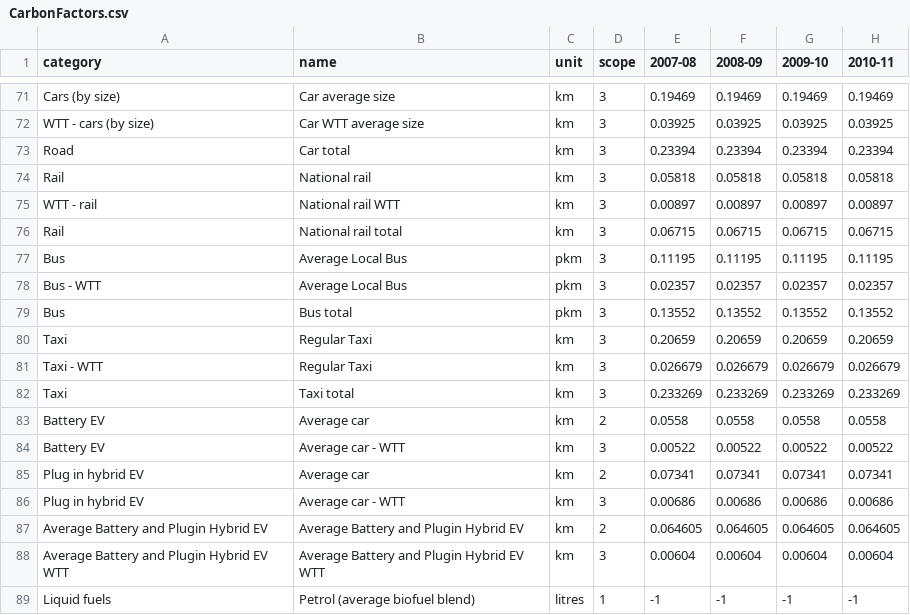
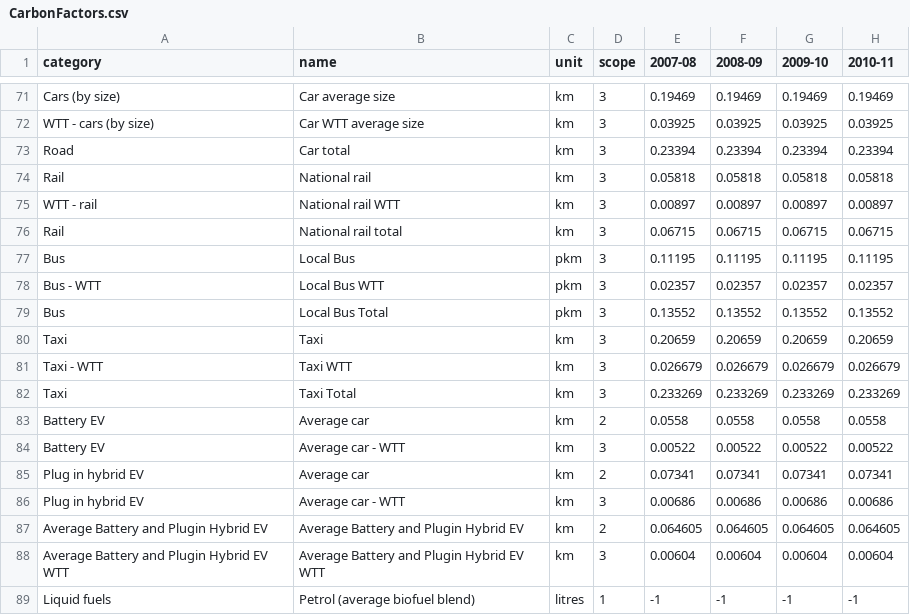
Before and after one commit to tstephen/srp, a CSV file: sreport/src/main/resources/data/CarbonFactors.csv, drawn as a sheet; only a part is shown, gaps mark what is left out; the diff covers the shown part only; the diff names each change by its address in the sheet, - before the commit and + after, or states it on an @@ line.

```diff
--- a/sreport/src/main/resources/data/CarbonFactors.csv
+++ b/sreport/src/main/resources/data/CarbonFactors.csv
-B77 (name): Average Local Bus
+B77 (name): Local Bus
-B78 (name): Average Local Bus
+B78 (name): Local Bus WTT
-B79 (name): Bus total
+B79 (name): Local Bus Total
-B80 (name): Regular Taxi
+B80 (name): Taxi
-B81 (name): Regular Taxi
+B81 (name): Taxi WTT
-B82 (name): Taxi total
+B82 (name): Taxi Total
```
Also changed, not shown: 2 added rows and 11 edited cells elsewhere in this file, sreport/src/main/resources/data/Questions.csv, 36 other files.
